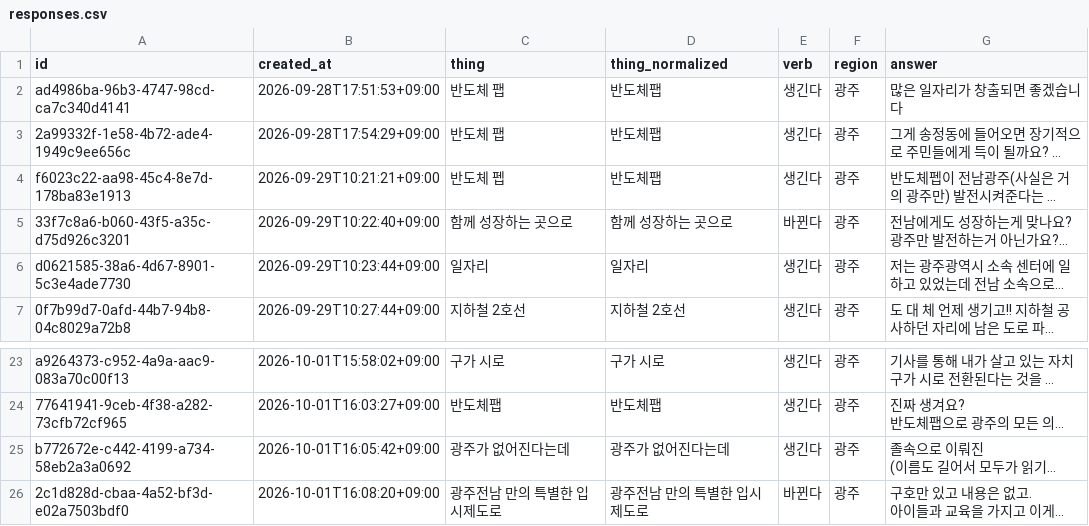
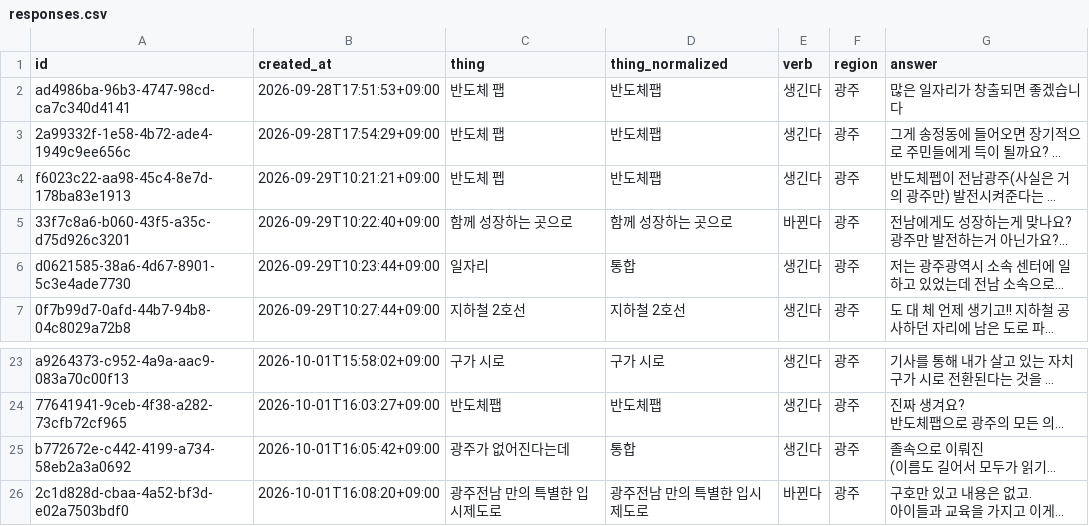
Before and after one commit to JuncholKimSo/saengginda, a CSV file: public/responses.csv, drawn as a sheet; only a part is shown, gaps mark what is left out; long unchanged cells end in …; the diff names each change by its address in the sheet, - before the commit and + after, or states it on an @@ line.

```diff
--- a/public/responses.csv
+++ b/public/responses.csv
-D6 (thing_normalized): 일자리
+D6 (thing_normalized): 통합
-D25 (thing_normalized): 광주가 없어진다는데
+D25 (thing_normalized): 통합
```
Also changed, not shown: 2 other files.
